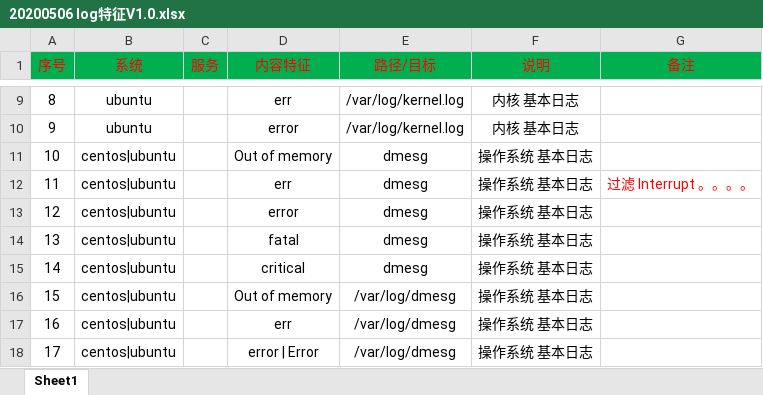
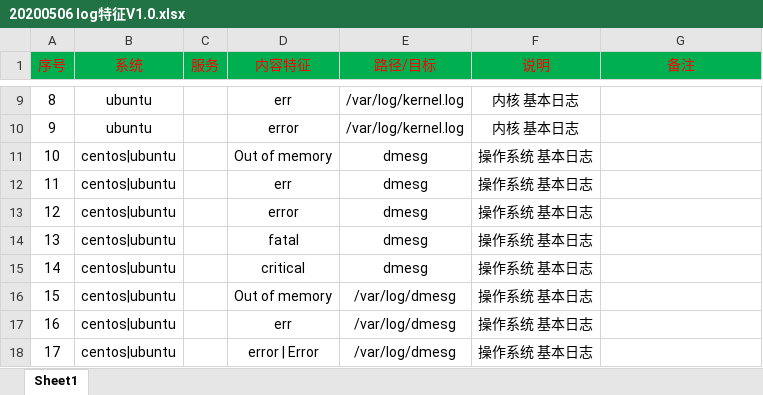
Before and after one commit to samly71/20200506-log-feature, an Excel workbook: 20200506 log特征V1.0.xlsx, sheet Sheet1, drawn as a sheet; only a part is shown, gaps mark what is left out; values as stored, in another font and other column widths than the file's, no borders; the diff covers the shown part only; the diff names each change by its address in the sheet, - before the commit and + after, or states it on an @@ line.

```diff
--- a/20200506 log特征V1.0.xlsx (sheet Sheet1)
+++ b/20200506 log特征V1.0.xlsx (sheet Sheet1)
-G12 (备注): 过滤 Interrupt 。。。。
+G12 (备注): (empty)
```
Also changed, not shown: 2 added rows, 4 removed rows, 121 edited cells, cell formats and row numbers in column A elsewhere in this sheet.
